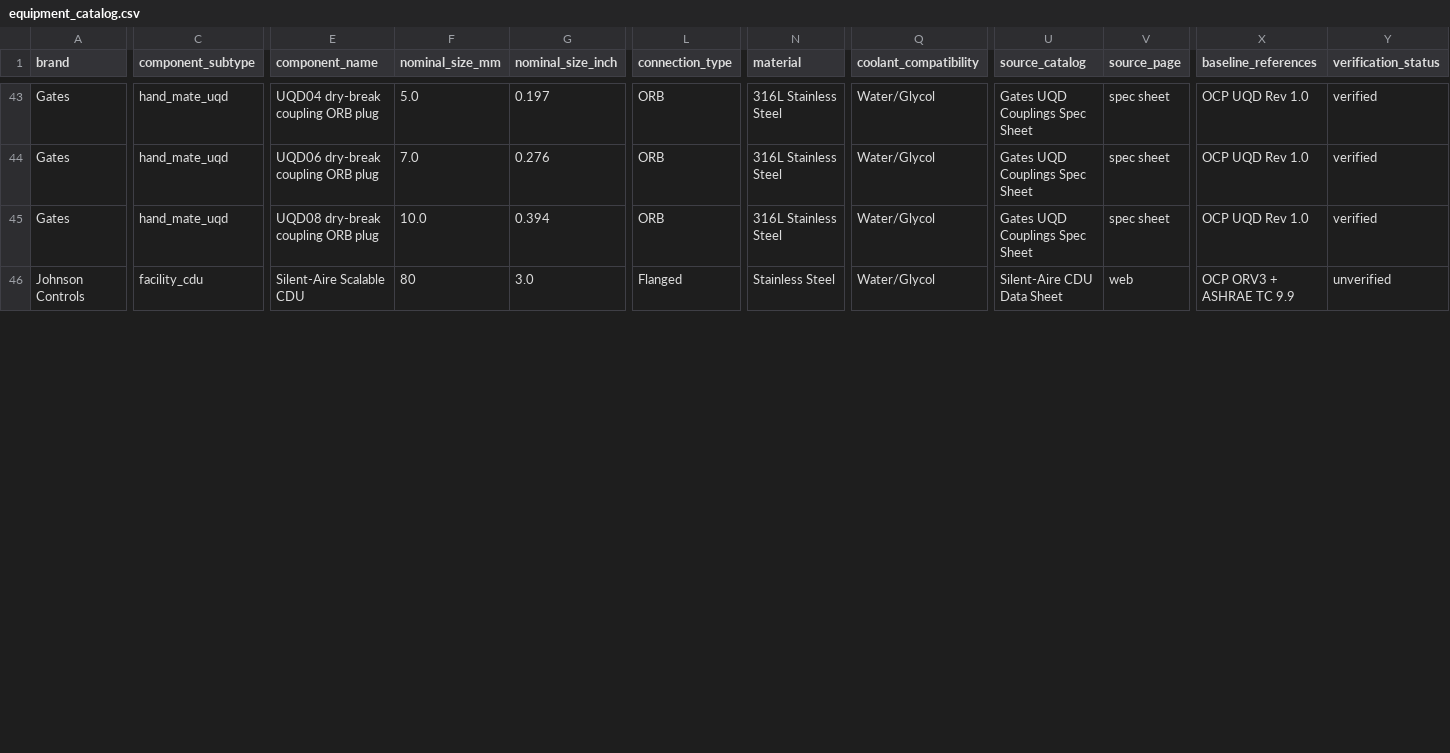
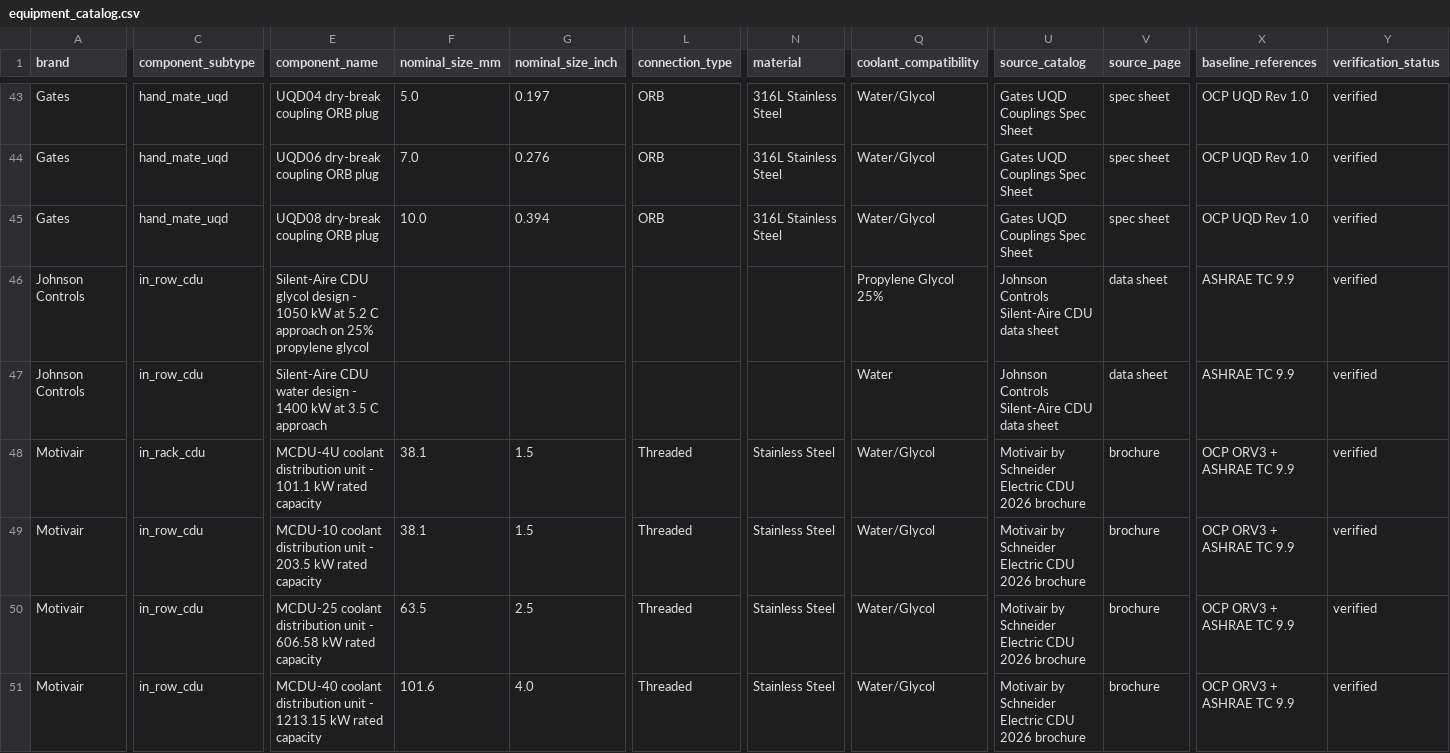
Before and after one commit to RGoharimehr/DATA-CENTER-EQUIPMENT-FINDER, a CSV file: src/datacenter_equipment_finder/data/equipment_catalog.csv, drawn as a sheet; only a part is shown, gaps mark what is left out; rows hold the shown columns only; the diff covers the shown part only; the diff names each change by its address in the sheet, - before the commit and + after, or states it on an @@ line.

```diff
--- a/src/datacenter_equipment_finder/data/equipment_catalog.csv
+++ b/src/datacenter_equipment_finder/data/equipment_catalog.csv
-C46 (component_subtype): facility_cdu
+C46 (component_subtype): in_row_cdu
-E46 (component_name): Silent-Aire Scalable CDU
+E46 (component_name): Silent-Aire CDU glycol design - 1050 kW at 5.2 C approach on 25% propylene glycol
-F46 (nominal_size_mm): 80
+F46 (nominal_size_mm): (empty)
-G46 (nominal_size_inch): 3.0
+G46 (nominal_size_inch): (empty)
-L46 (connection_type): Flanged
+L46 (connection_type): (empty)
-N46 (material): Stainless Steel
+N46 (material): (empty)
-Q46 (coolant_compatibility): Water/Glycol
+Q46 (coolant_compatibility): Propylene Glycol 25%
-U46 (source_catalog): Silent-Aire CDU Data Sheet
+U46 (source_catalog): Johnson Controls Silent-Aire CDU data sheet
-V46 (source_page): web
+V46 (source_page): data sheet
-X46 (baseline_references): OCP ORV3 + ASHRAE TC 9.9
+X46 (baseline_references): ASHRAE TC 9.9
-Y46 (verification_status): unverified
+Y46 (verification_status): verified
+row 47: Johnson Controls | in_row_cdu | Silent-Aire CDU water design - 1400 kW at 3.5 C approach |  |  |  |  | Water | Johnson Controls Silent-Aire CDU data sheet | data sheet | ASHRAE TC 9.9 | verified
+row 48: Motivair | in_rack_cdu | MCDU-4U coolant distribution unit - 101.1 kW rated capacity | 38.1 | 1.5 | Threaded | Stainless Steel | Water/Glycol | Motivair by Schneider Electric CDU 2026 brochure | brochure | OCP ORV3 + ASHRAE TC 9.9 | verified
+row 49: Motivair | in_row_cdu | MCDU-10 coolant distribution unit - 203.5 kW rated capacity | 38.1 | 1.5 | Threaded | Stainless Steel | Water/Glycol | Motivair by Schneider Electric CDU 2026 brochure | brochure | OCP ORV3 + ASHRAE TC 9.9 | verified
+row 50: Motivair | in_row_cdu | MCDU-25 coolant distribution unit - 606.58 kW rated capacity | 63.5 | 2.5 | Threaded | Stainless Steel | Water/Glycol | Motivair by Schneider Electric CDU 2026 brochure | brochure | OCP ORV3 + ASHRAE TC 9.9 | verified
+row 51: Motivair | in_row_cdu | MCDU-40 coolant distribution unit - 1213.15 kW rated capacity | 101.6 | 4.0 | Threaded | Stainless Steel | Water/Glycol | Motivair by Schneider Electric CDU 2026 brochure | brochure | OCP ORV3 + ASHRAE TC 9.9 | verified
```
Also changed, not shown: 3 added rows and 20 edited cells elsewhere in this file, src/datacenter_equipment_finder/data/vendors/johnson_controls.csv, src/datacenter_equipment_finder/data/vendors/motivair.csv, 13 other files.
